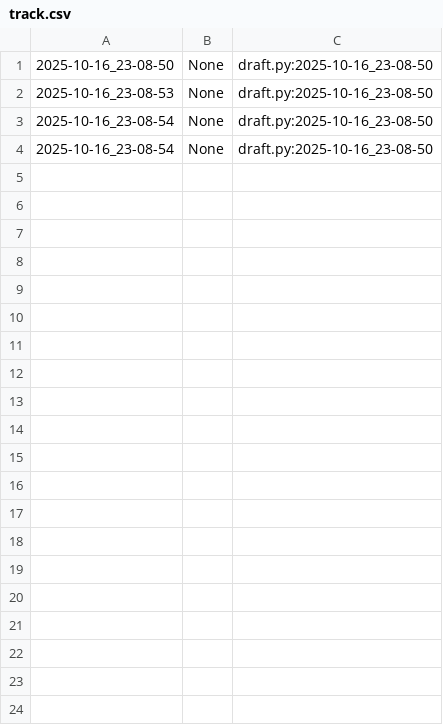
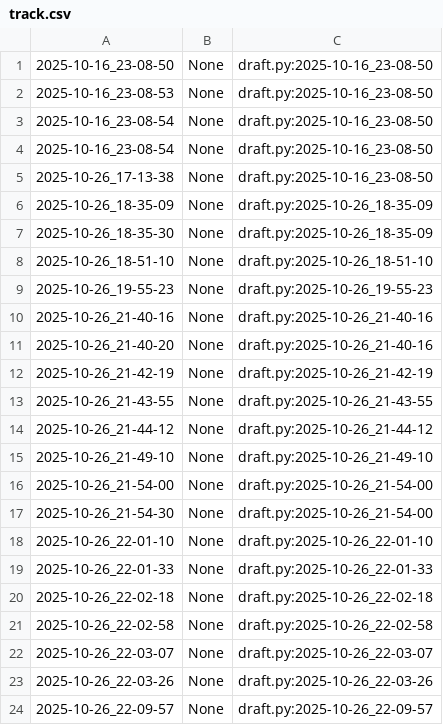
Before and after one commit to qxcode-course/poo-dd-cd-bloco-b-victoria-pinheiro, a CSV file: myrep/.tko/track/poo@grafite/track.csv, drawn as a sheet; only a part is shown; the diff covers the shown part only.

Commit message:
atividade grafite finalizada

```diff
--- a/myrep/.tko/track/poo@grafite/track.csv
+++ b/myrep/.tko/track/poo@grafite/track.csv
@@ -4 +4,21 @@
 2025-10-16_23-08-54,None,draft.py:2025-10-16_23-08-50
+2025-10-26_17-13-38,None,draft.py:2025-10-16_23-08-50
+2025-10-26_18-35-09,None,draft.py:2025-10-26_18-35-09
+2025-10-26_18-35-30,None,draft.py:2025-10-26_18-35-09
+2025-10-26_18-51-10,None,draft.py:2025-10-26_18-51-10
+2025-10-26_19-55-23,None,draft.py:2025-10-26_19-55-23
+2025-10-26_21-40-16,None,draft.py:2025-10-26_21-40-16
+2025-10-26_21-40-20,None,draft.py:2025-10-26_21-40-16
+2025-10-26_21-42-19,None,draft.py:2025-10-26_21-42-19
+2025-10-26_21-43-55,None,draft.py:2025-10-26_21-43-55
+2025-10-26_21-44-12,None,draft.py:2025-10-26_21-44-12
+2025-10-26_21-49-10,None,draft.py:2025-10-26_21-49-10
+2025-10-26_21-54-00,None,draft.py:2025-10-26_21-54-00
+2025-10-26_21-54-30,None,draft.py:2025-10-26_21-54-00
+2025-10-26_22-01-10,None,draft.py:2025-10-26_22-01-10
+2025-10-26_22-01-33,None,draft.py:2025-10-26_22-01-33
+2025-10-26_22-02-18,None,draft.py:2025-10-26_22-02-18
+2025-10-26_22-02-58,None,draft.py:2025-10-26_22-02-58
+2025-10-26_22-03-07,None,draft.py:2025-10-26_22-03-07
+2025-10-26_22-03-26,None,draft.py:2025-10-26_22-03-26
+2025-10-26_22-09-57,None,draft.py:2025-10-26_22-09-57
```
Also changed, not shown: 20 added rows elsewhere in this file, 6 other files.
